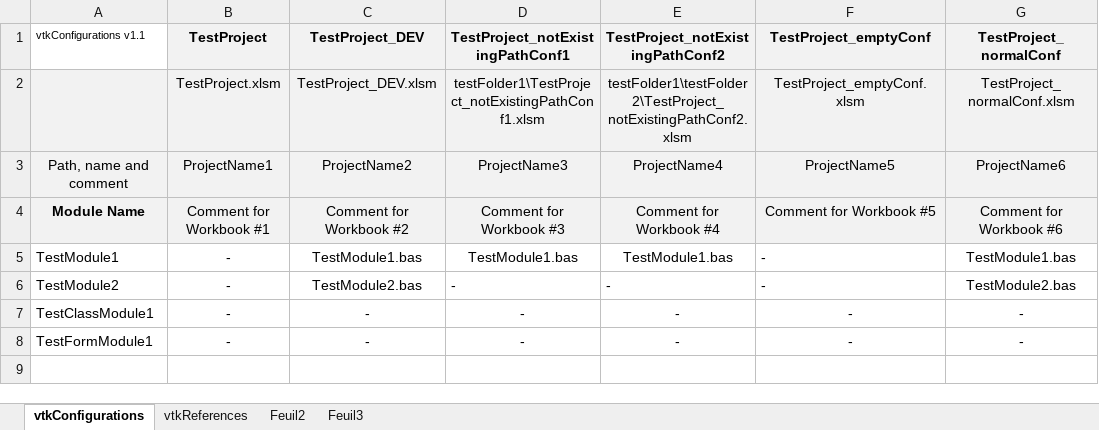
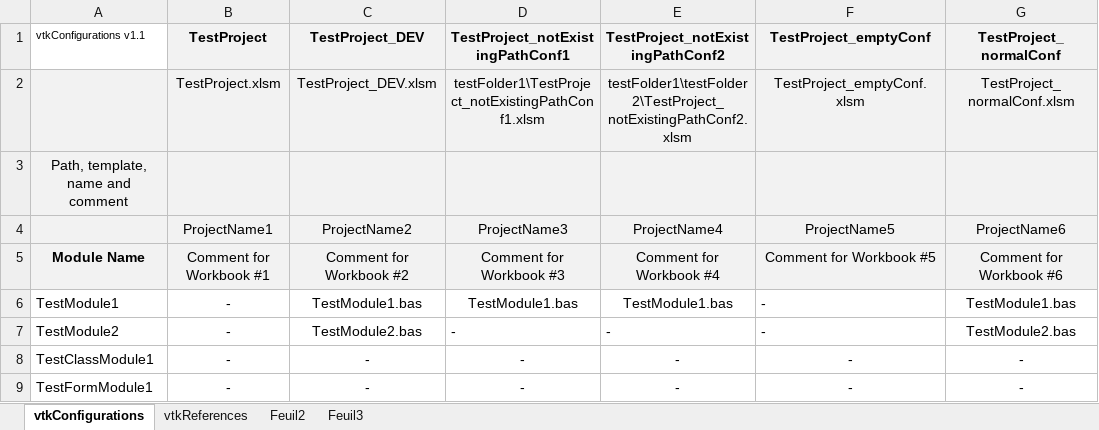
Before and after one commit to jpimbert/VBAToolKit, an Excel workbook: Templates/TestProjectForRecreateConf_DEV.xlsm, sheet vtkConfigurations, drawn as a sheet; only a part is shown; values as stored, in another font and other column widths than the file's, no borders; addresses are those after the commit; rows hold the shown columns only; the diff names each change by its address in the sheet, - before the commit and + after, or states it on an @@ line.

Commit message:
Add the Excel Template parameter in the v1.1 configuration sheet format: - modify vtkConfigurationManager11Tester (5 test updated) - update 4 Excel templates for test - update nbTitleRows in vtkConfiguration class - update initializeConfigurationSheet in vtkConfiguration class - update updateConfigurationSheetFormat in vtkConfiguration class - update addConfiguration in vtkConfiguration class - refactorize with constants for configuration line parameters 376 Unit tests OK, no failure, in 105,59 seconds

```diff
--- a/Templates/TestProjectForRecreateConf_DEV.xlsm (sheet vtkConfigurations)
+++ b/Templates/TestProjectForRecreateConf_DEV.xlsm (sheet vtkConfigurations)
+row 3: Path, template, name and comment
-A4 (vtkConfigurations v1.1): Path, name and comment
+A4 (vtkConfigurations v1.1): (empty)
```
Also changed, not shown: Templates/InitializedProject_DEV.xlsm, Templates/TestProject_DEV.xlsm, 5 other files.
